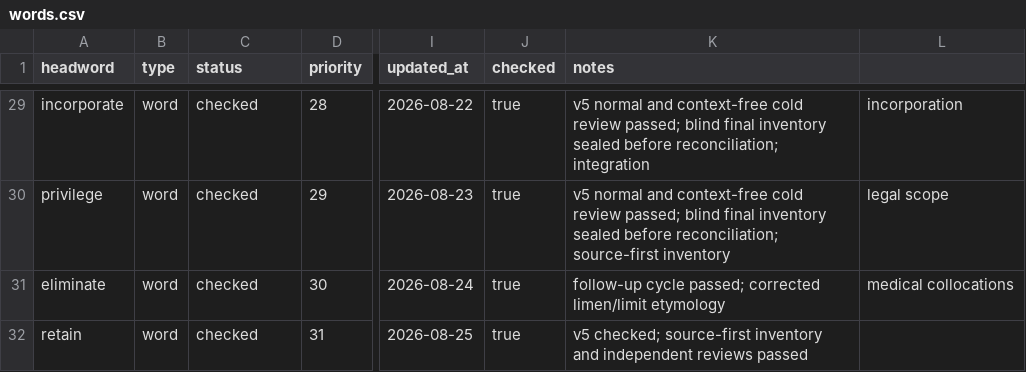
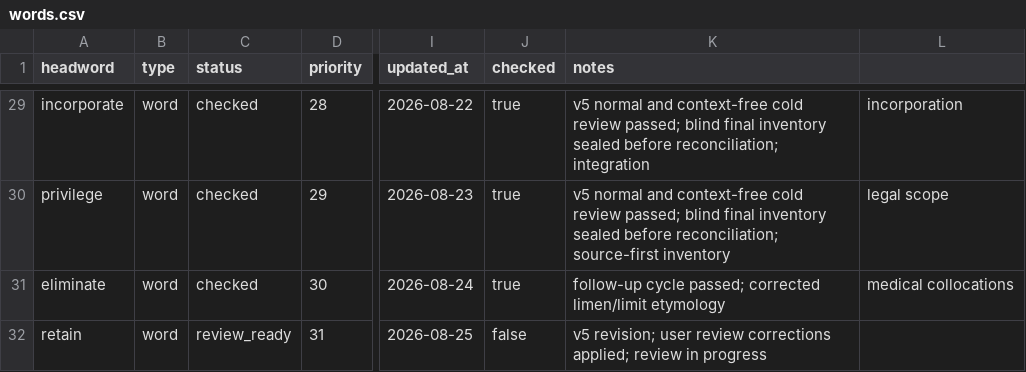
Before and after one commit to Kyapya/english-dictionary, a CSV file: queue/words.csv, drawn as a sheet; only a part is shown, gaps mark what is left out; the diff names each change by its address in the sheet, - before the commit and + after, or states it on an @@ line.

Commit message:
chore: mark retain revision ready for review

```diff
--- a/queue/words.csv
+++ b/queue/words.csv
-C32 (status): checked
+C32 (status): review_ready
-J32 (checked): true
+J32 (checked): false
-K32 (notes): v5 checked; source-first inventory and independent reviews passed
+K32 (notes): v5 revision; user review corrections applied; review in progress
```
